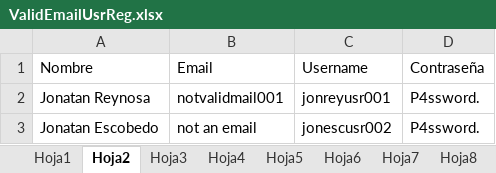
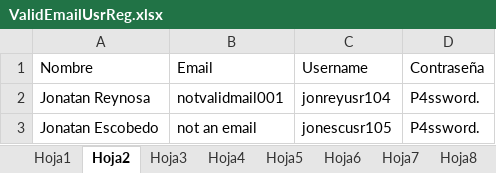
Before and after one commit to SergioEspriella-Hexaware/ScrumMetrics, an Excel workbook: scrummetrics/excel/ValidEmailUsrReg.xlsx, sheet Hoja2, drawn as a sheet; values as stored, in another font and other column widths than the file's, no borders; the diff names each change by its address in the sheet, - before the commit and + after, or states it on an @@ line.

```diff
--- a/scrummetrics/excel/ValidEmailUsrReg.xlsx (sheet Hoja2)
+++ b/scrummetrics/excel/ValidEmailUsrReg.xlsx (sheet Hoja2)
-C2 (Username): jonreyusr001
+C2 (Username): jonreyusr104
-C3 (Username): jonescusr002
+C3 (Username): jonescusr105
```
Also changed, not shown: sheet Hoja4, sheet Hoja1, sheet Hoja5, sheet Hoja3, sheet Hoja6, 17 other files.
